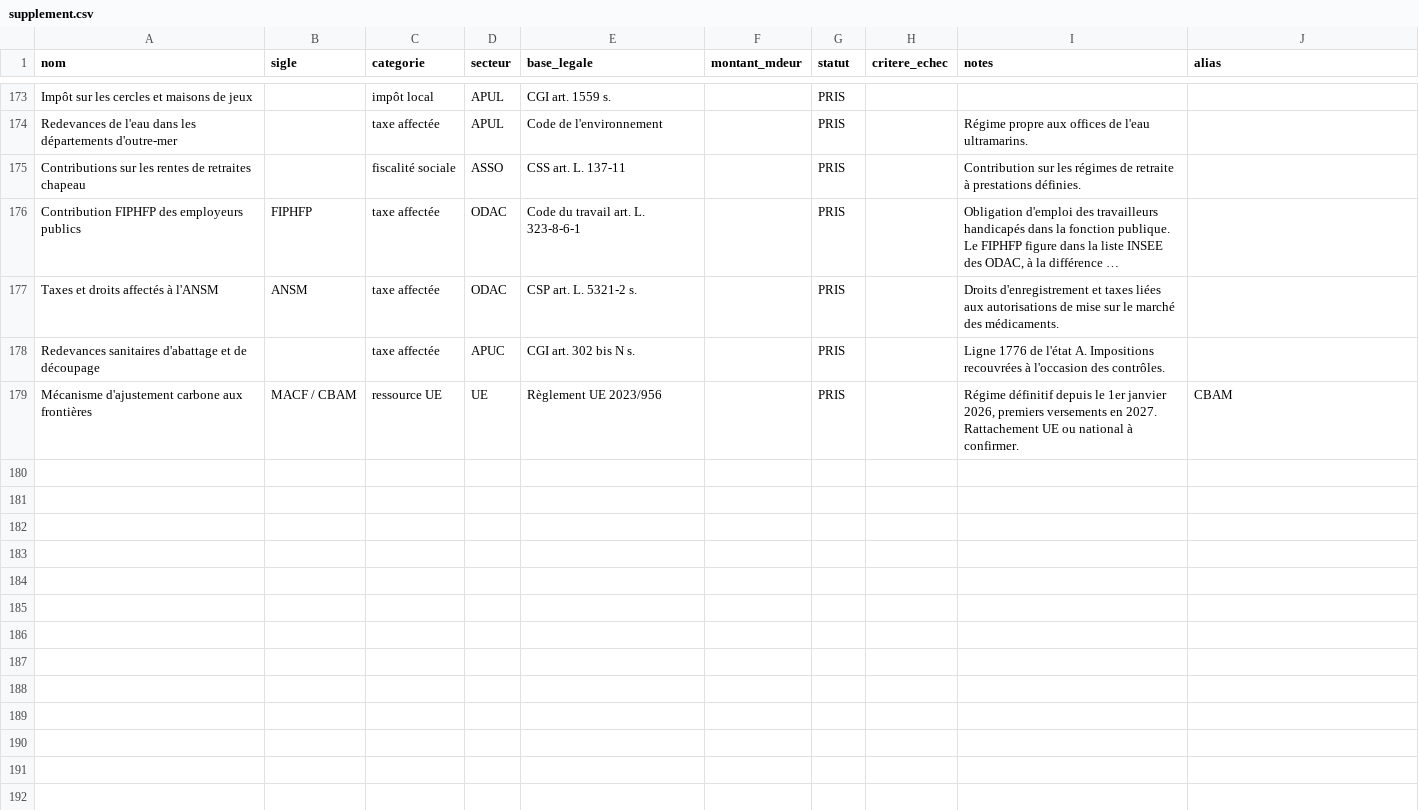
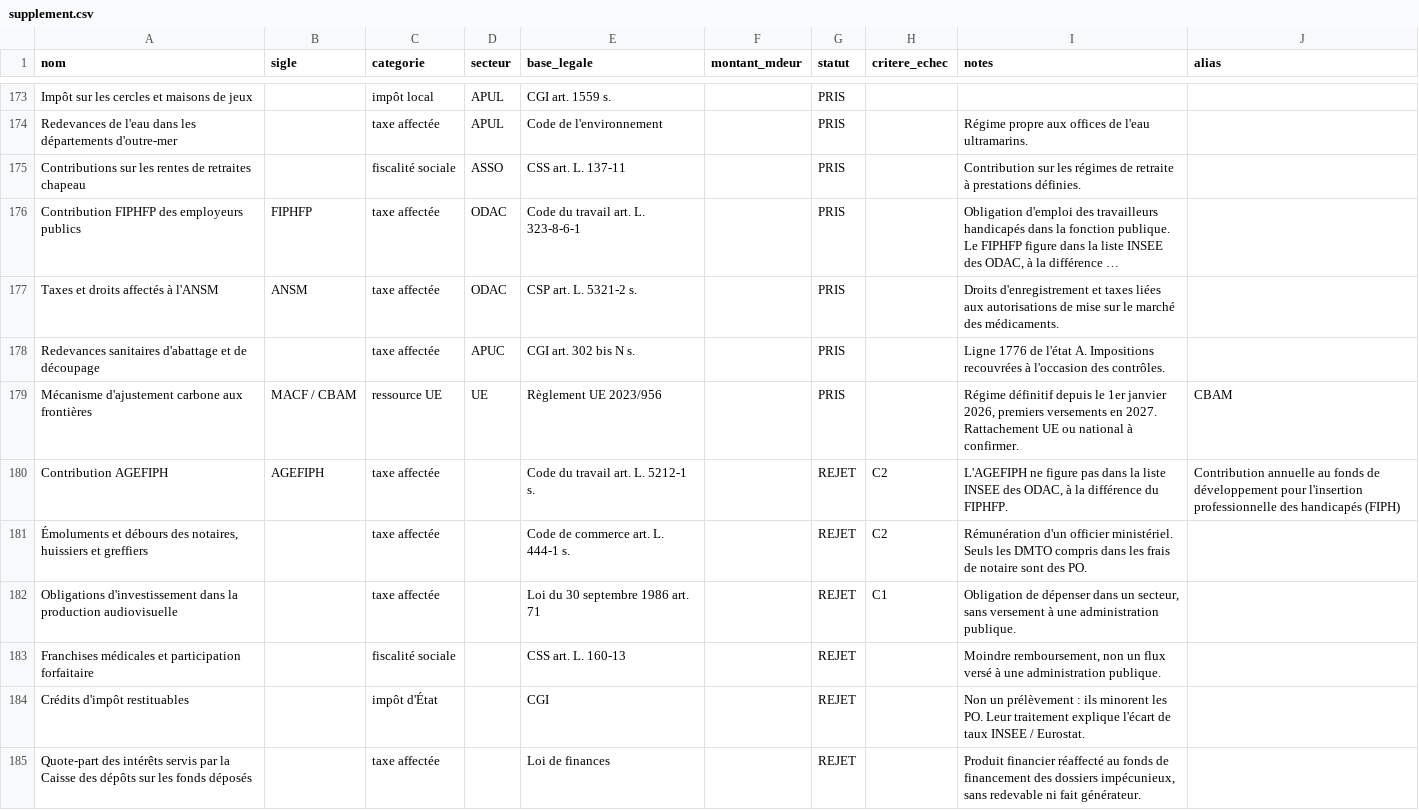
Before and after one commit to wald52/pr-l-vements-obligatoires, a CSV file: pipeline/seed/supplement.csv, drawn as a sheet; only a part is shown, gaps mark what is left out; long unchanged cells end in …; the diff names each change by its address in the sheet, - before the commit and + after, or states it on an @@ line.

```diff
--- a/pipeline/seed/supplement.csv
+++ b/pipeline/seed/supplement.csv
+row 180: Contribution AGEFIPH | AGEFIPH | taxe affectée |  | Code du travail art. L. 5212-1 s. |  | REJET | C2 | L'AGEFIPH ne figure pas dans la liste INSEE des ODAC, à la différence du FIPHFP. | Contribution annuelle au fonds de développement pour l'insertion professionnelle des handicapés (FIPH)
+row 181: Émoluments et débours des notaires, huissiers et greffiers |  | taxe affectée |  | Code de commerce art. L. 444-1 s. |  | REJET | C2 | Rémunération d'un officier ministériel. Seuls les DMTO compris dans les frais de notaire sont des PO.
+row 182: Obligations d'investissement dans la production audiovisuelle |  | taxe affectée |  | Loi du 30 septembre 1986 art. 71 |  | REJET | C1 | Obligation de dépenser dans un secteur, sans versement à une administration publique.
+row 183: Franchises médicales et participation forfaitaire |  | fiscalité sociale |  | CSS art. L. 160-13 |  | REJET |  | Moindre remboursement, non un flux versé à une administration publique.
+row 184: Crédits d'impôt restituables |  | impôt d'État |  | CGI |  | REJET |  | Non un prélèvement : ils minorent les PO. Leur traitement explique l'écart de taux INSEE / Eurostat.
+row 185: Quote-part des intérêts servis par la Caisse des dépôts sur les fonds déposés |  | taxe affectée |  | Loi de finances |  | REJET |  | Produit financier réaffecté au fonds de financement des dossiers impécunieux, sans redevable ni fait générateur.
```
Also changed, not shown: data/prelevements_obligatoires.csv, 8 other files.
